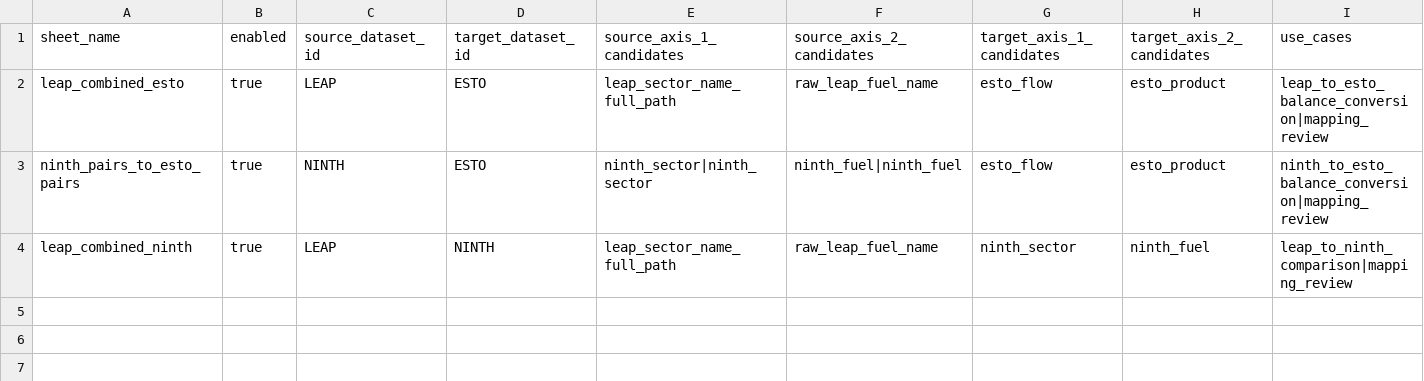
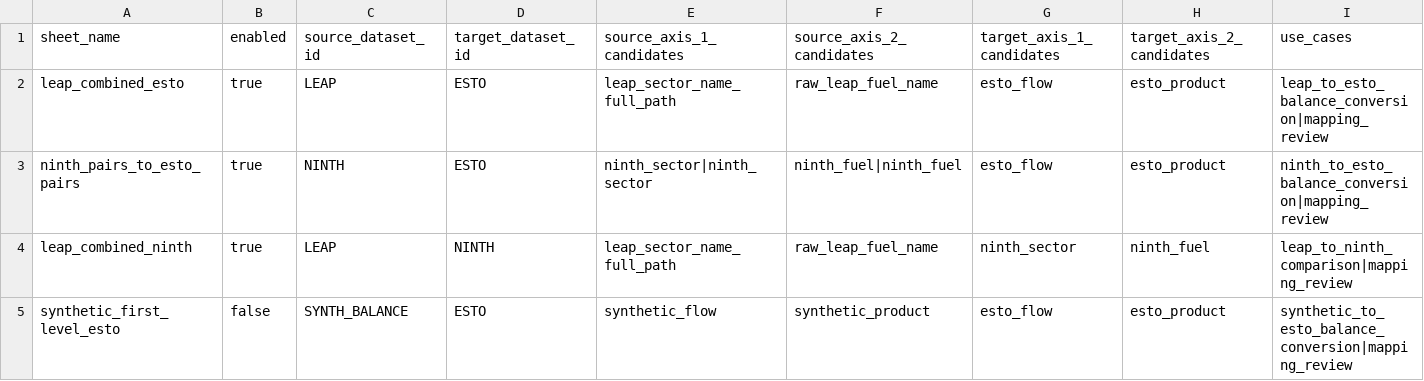
Before and after one commit to asia-pacific-energy-research-centre/leap_mappings, a CSV file: config/datasets/mapping_sheet_registry.csv, drawn as a sheet; only a part is shown; rows hold the shown columns only; the diff names each change by its address in the sheet, - before the commit and + after, or states it on an @@ line.

```diff
--- a/config/datasets/mapping_sheet_registry.csv
+++ b/config/datasets/mapping_sheet_registry.csv
+row 5: synthetic_first_level_esto | false | SYNTH_BALANCE | ESTO | synthetic_flow | synthetic_product | esto_flow | esto_product | synthetic_to_esto_balance_conversion|mapping_review
```
Also changed, not shown: config/datasets/comparison_scopes.csv, config/datasets/dataset_registry.csv, 10 other files.
